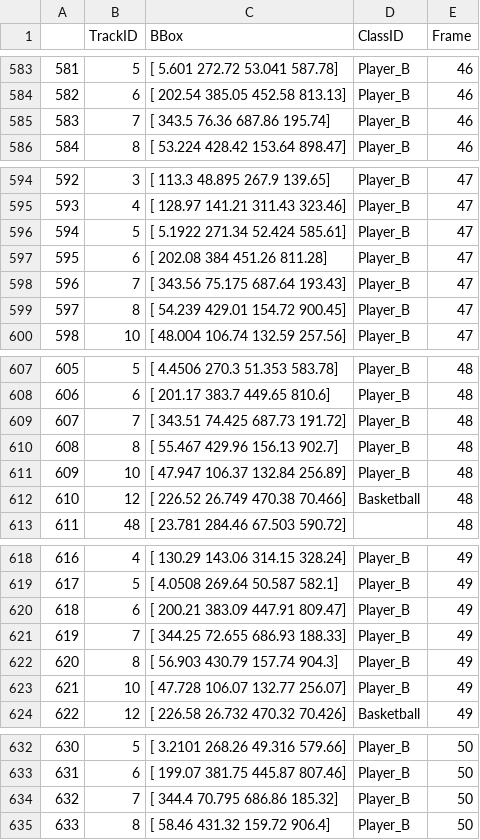
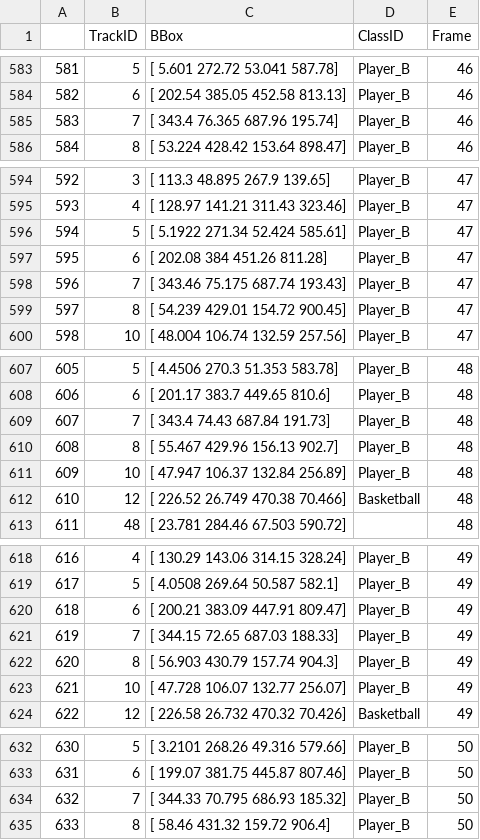
Before and after one commit to AbhishekR3/Basketball-PlayAnalysis, a CSV file: Custom_Detection_Model/Object Tracking Metrics/MOT_validationmetrics.csv, drawn as a sheet; only a part is shown, gaps mark what is left out; the diff covers the shown part only.

```diff
--- a/Custom_Detection_Model/Object Tracking Metrics/MOT_validationmetrics.csv
+++ b/Custom_Detection_Model/Object Tracking Metrics/MOT_validationmetrics.csv
@@ -584,3 +584,3 @@
 582,6,[     202.54      385.05      452.58      813.13],Player_B,46
-583,7,[      343.5       76.36      687.86      195.74],Player_B,46
+583,7,[      343.4      76.365      687.96      195.74],Player_B,46
 584,8,[     53.224      428.42      153.64      898.47],Player_B,46
@@ -597,3 +597,3 @@
 595,6,[     202.08         384      451.26      811.28],Player_B,47
-596,7,[     343.56      75.175      687.64      193.43],Player_B,47
+596,7,[     343.46      75.175      687.74      193.43],Player_B,47
 597,8,[     54.239      429.01      154.72      900.45],Player_B,47
@@ -608,3 +608,3 @@
 606,6,[     201.17       383.7      449.65       810.6],Player_B,48
-607,7,[     343.51      74.425      687.73      191.72],Player_B,48
+607,7,[      343.4       74.43      687.84      191.73],Player_B,48
 608,8,[     55.467      429.96      156.13       902.7],Player_B,48
@@ -620,3 +620,3 @@
 618,6,[     200.21      383.09      447.91      809.47],Player_B,49
-619,7,[     344.25      72.655      686.93      188.33],Player_B,49
+619,7,[     344.15       72.65      687.03      188.33],Player_B,49
 620,8,[     56.903      430.79      157.74       904.3],Player_B,49
@@ -633,3 +633,3 @@
 631,6,[     199.07      381.75      445.87      807.46],Player_B,50
-632,7,[      344.4      70.795      686.86      185.32],Player_B,50
+632,7,[     344.33      70.795      686.93      185.32],Player_B,50
 633,8,[      58.46      431.32      159.72       906.4],Player_B,50
```
Also changed, not shown: 120 edited cells elsewhere in this file, 14 other files.
